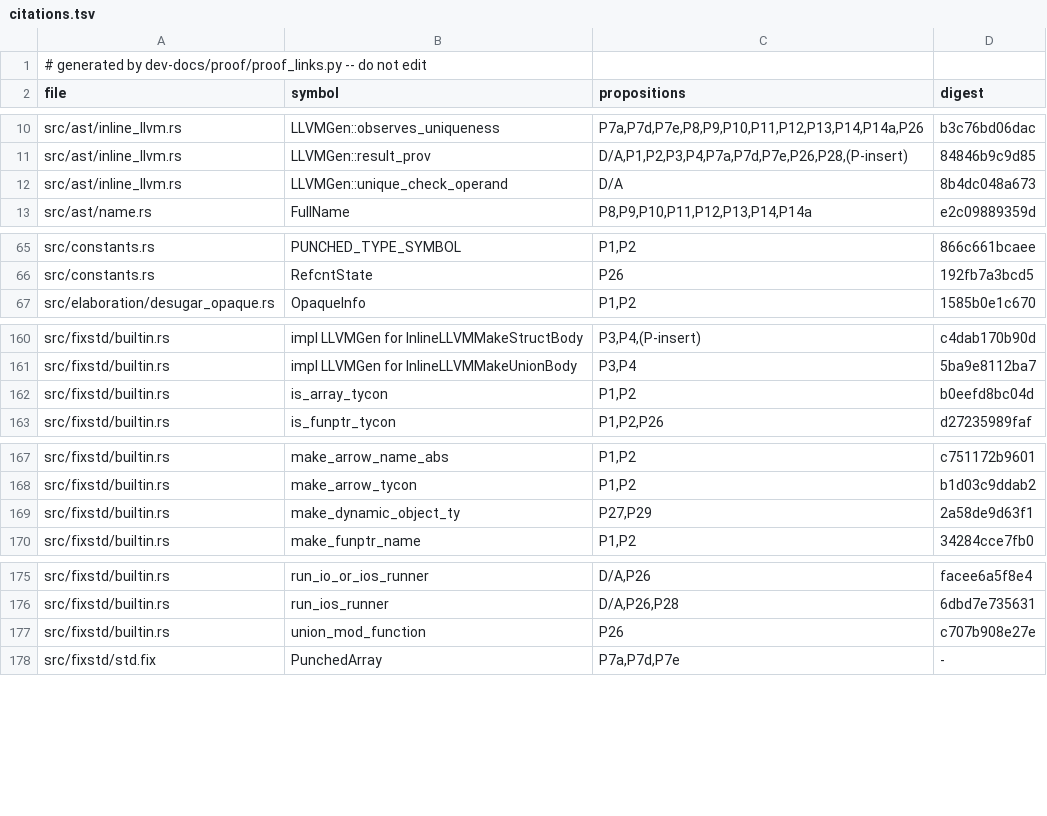
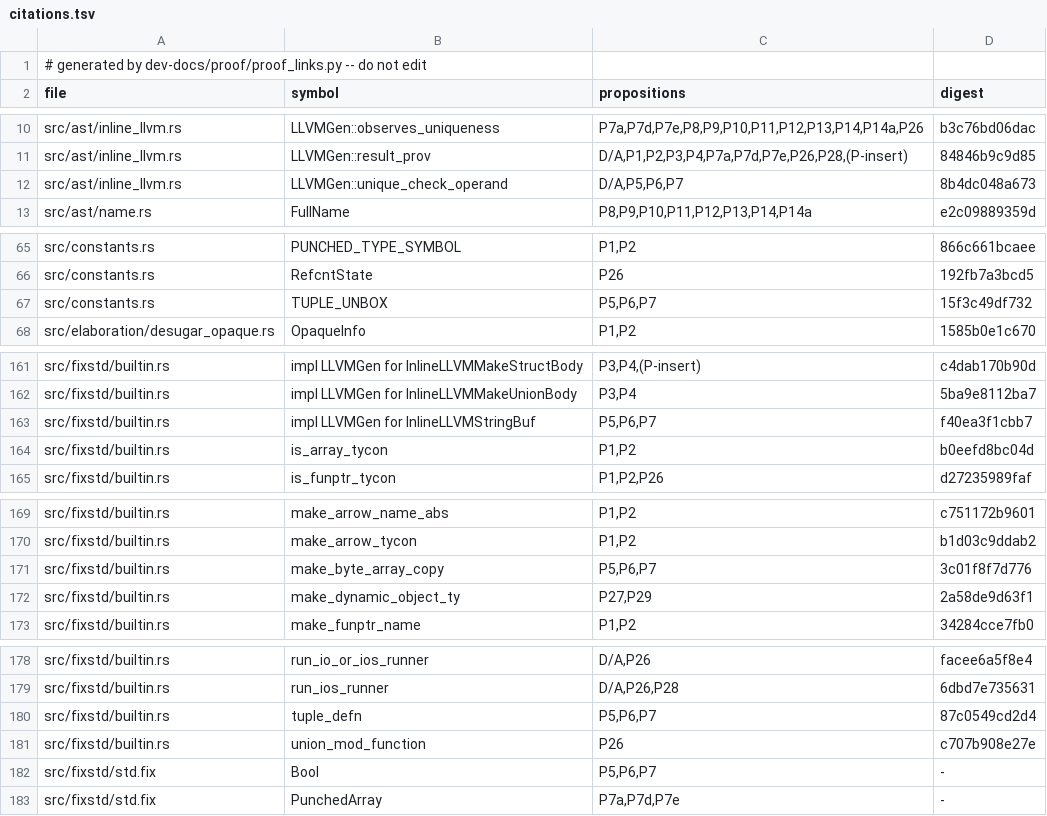
Before and after one commit to tttmmmyyyy/fixlang, a TSV file: dev-docs/proof/rc_ir/borrow-cancel/citations.tsv, drawn as a sheet; only a part is shown, gaps mark what is left out; the diff covers the shown part only.

```diff
--- a/dev-docs/proof/rc_ir/borrow-cancel/citations.tsv
+++ b/dev-docs/proof/rc_ir/borrow-cancel/citations.tsv
@@ -11,3 +11,3 @@ src/ast/inline_llvm.rs	LLVMGen::observes_uniqueness	P7a,P7d,P7e,P8,P9,P10,P11,P1
 src/ast/inline_llvm.rs	LLVMGen::result_prov	D/A,P1,P2,P3,P4,P7a,P7d,P7e,P26,P28,(P-insert)	84846b9c9d85
-src/ast/inline_llvm.rs	LLVMGen::unique_check_operand	D/A	8b4dc048a673
+src/ast/inline_llvm.rs	LLVMGen::unique_check_operand	D/A,P5,P6,P7	8b4dc048a673
 src/ast/name.rs	FullName	P8,P9,P10,P11,P12,P13,P14,P14a	e2c09889359d
@@ -66,2 +66,3 @@ src/constants.rs	PUNCHED_TYPE_SYMBOL	P1,P2	866c661bcaee
 src/constants.rs	RefcntState	P26	192fb7a3bcd5
+src/constants.rs	TUPLE_UNBOX	P5,P6,P7	15f3c49df732
 src/elaboration/desugar_opaque.rs	OpaqueInfo	P1,P2	1585b0e1c670
@@ -161,2 +162,3 @@ src/fixstd/builtin.rs	impl LLVMGen for InlineLLVMMakeStructBody	P3,P4,(P-insert)
 src/fixstd/builtin.rs	impl LLVMGen for InlineLLVMMakeUnionBody	P3,P4	5ba9e8112ba7
+src/fixstd/builtin.rs	impl LLVMGen for InlineLLVMStringBuf	P5,P6,P7	f40ea3f1cbb7
 src/fixstd/builtin.rs	is_array_tycon	P1,P2	b0eefd8bc04d
@@ -168,2 +170,3 @@ src/fixstd/builtin.rs	make_arrow_name_abs	P1,P2	c751172b9601
 src/fixstd/builtin.rs	make_arrow_tycon	P1,P2	b1d03c9ddab2
+src/fixstd/builtin.rs	make_byte_array_copy	P5,P6,P7	3c01f8f7d776
 src/fixstd/builtin.rs	make_dynamic_object_ty	P27,P29	2a58de9d63f1
@@ -176,3 +179,5 @@ src/fixstd/builtin.rs	run_io_or_ios_runner	D/A,P26	facee6a5f8e4
 src/fixstd/builtin.rs	run_ios_runner	D/A,P26,P28	6dbd7e735631
+src/fixstd/builtin.rs	tuple_defn	P5,P6,P7	87c0549cd2d4
 src/fixstd/builtin.rs	union_mod_function	P26	c707b908e27e
+src/fixstd/std.fix	Bool	P5,P6,P7	-
 src/fixstd/std.fix	PunchedArray	P7a,P7d,P7e	-
```
Also changed, not shown: 1 edited cell elsewhere in this file, 4 other files.
